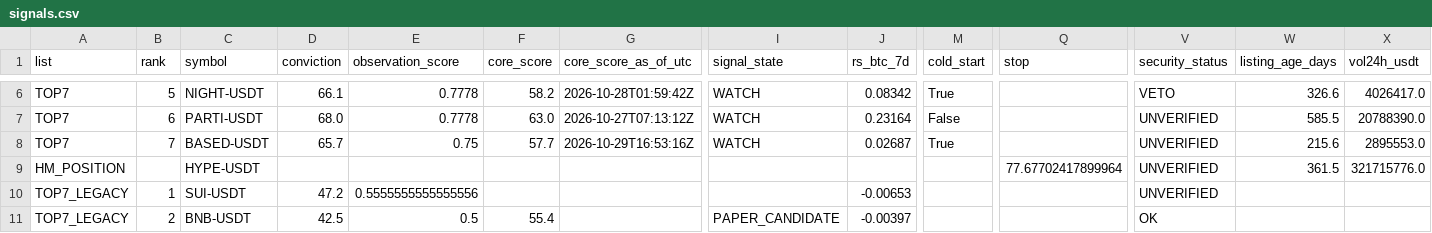
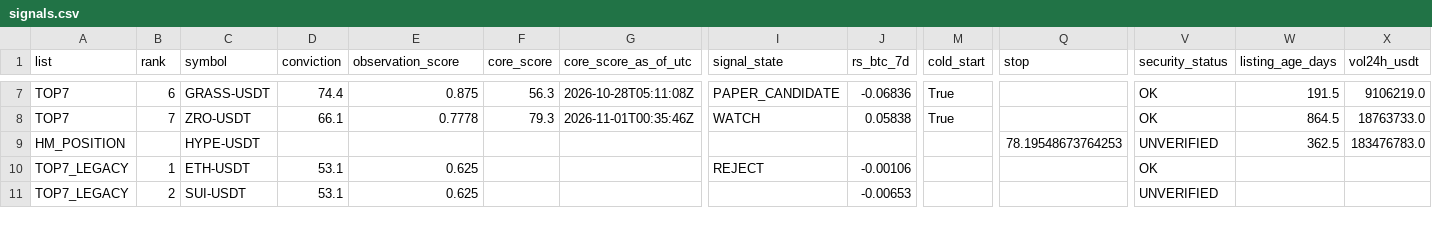
Before and after one commit to fu5202ture-beep/cqs-dashboard, a CSV file: signals.csv, drawn as a sheet; only a part is shown, gaps mark what is left out; removed rows and columns are numbered as before the commit, all else as after; rows hold the shown columns only; the diff covers the shown part only; the diff names each change by its address in the sheet, - before the commit and + after, or states it on an @@ line.

```diff
--- a/signals.csv
+++ b/signals.csv
-B7 (rank): 5
+B7 (rank): 6
-C7 (symbol): NIGHT-USDT
+C7 (symbol): GRASS-USDT
-D7 (conviction): 66.1
+D7 (conviction): 74.4
-E7 (observation_score): 0.7778
+E7 (observation_score): 0.875
-F7 (core_score): 58.2
+F7 (core_score): 56.3
-G7 (core_score_as_of_utc): 2026-10-28T01:59:42Z
+G7 (core_score_as_of_utc): 2026-10-28T05:11:08Z
-I7 (signal_state): WATCH
+I7 (signal_state): PAPER_CANDIDATE
-J7 (rs_btc_7d): 0.08342
+J7 (rs_btc_7d): -0.06836
-V7 (security_status): VETO
+V7 (security_status): OK
-W7 (listing_age_days): 326.6
+W7 (listing_age_days): 191.5
-X7 (vol24h_usdt): 4026417.0
+X7 (vol24h_usdt): 9106219.0
-B8 (rank): 6
+B8 (rank): 7
-C8 (symbol): PARTI-USDT
+C8 (symbol): ZRO-USDT
-D8 (conviction): 68.0
+D8 (conviction): 66.1
-F8 (core_score): 63.0
+F8 (core_score): 79.3
-G8 (core_score_as_of_utc): 2026-10-27T07:13:12Z
+G8 (core_score_as_of_utc): 2026-11-01T00:35:46Z
-J8 (rs_btc_7d): 0.23164
+J8 (rs_btc_7d): 0.05838
-M8 (cold_start): False
+M8 (cold_start): True
-V8 (security_status): UNVERIFIED
+V8 (security_status): OK
-W8 (listing_age_days): 585.5
+W8 (listing_age_days): 864.5
-X8 (vol24h_usdt): 20788390.0
+X8 (vol24h_usdt): 18763733.0
-row 8: TOP7 | 7 | BASED-USDT | 65.7 | 0.75 | 57.7 | 2026-10-29T16:53:16Z | WATCH | 0.02687 | True |  | UNVERIFIED | 215.6 | 2895553.0
-Q9 (stop): 77.67702417899964
+Q9 (stop): 78.19548673764253
-W9 (listing_age_days): 361.5
+W9 (listing_age_days): 362.5
-X9 (vol24h_usdt): 321715776.0
+X9 (vol24h_usdt): 183476783.0
+row 10: TOP7_LEGACY | 1 | ETH-USDT | 53.1 | 0.625 |  |  | REJECT | -0.00106 |  |  | OK
-B11 (rank): 1
+B11 (rank): 2
-D11 (conviction): 47.2
+D11 (conviction): 53.1
-E11 (observation_score): 0.5555555555555556
+E11 (observation_score): 0.625
-row 11: TOP7_LEGACY | 2 | BNB-USDT | 42.5 | 0.5 | 55.4 |  | PAPER_CANDIDATE | -0.00397 |  |  | OK
```
Also changed, not shown: 2 added rows, 1 removed row and 47 edited cells elsewhere in this file, 2 other files.
